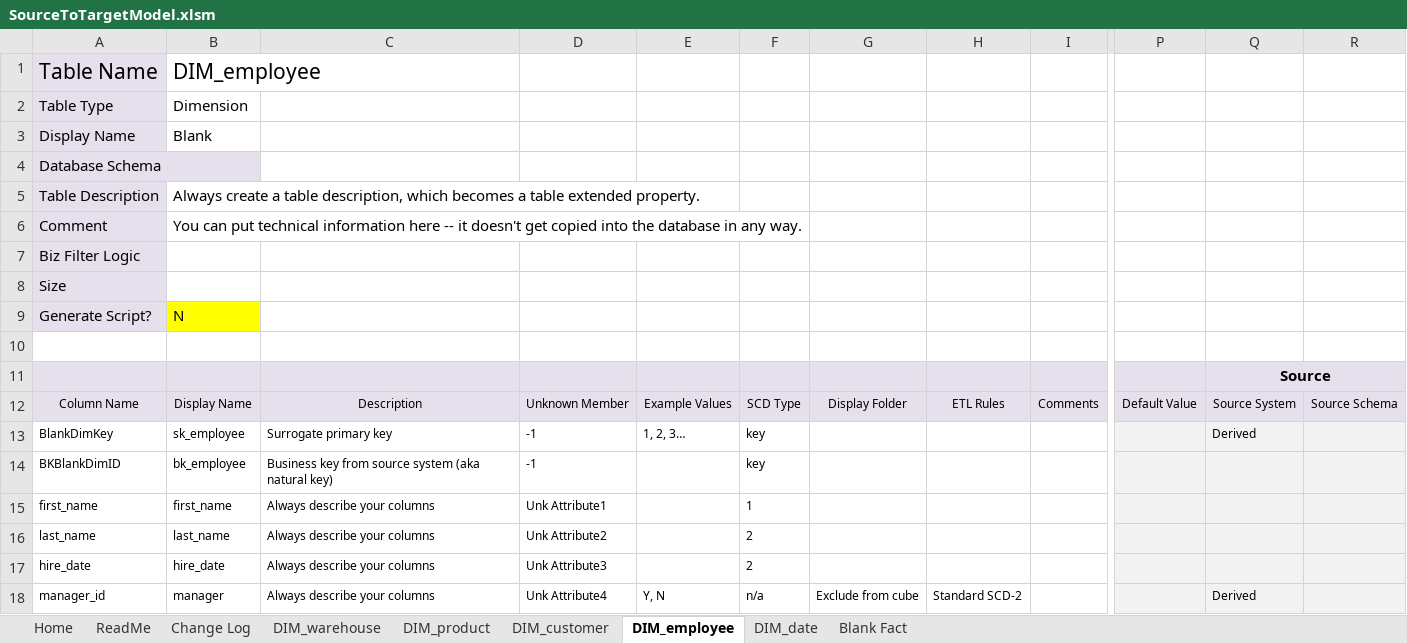
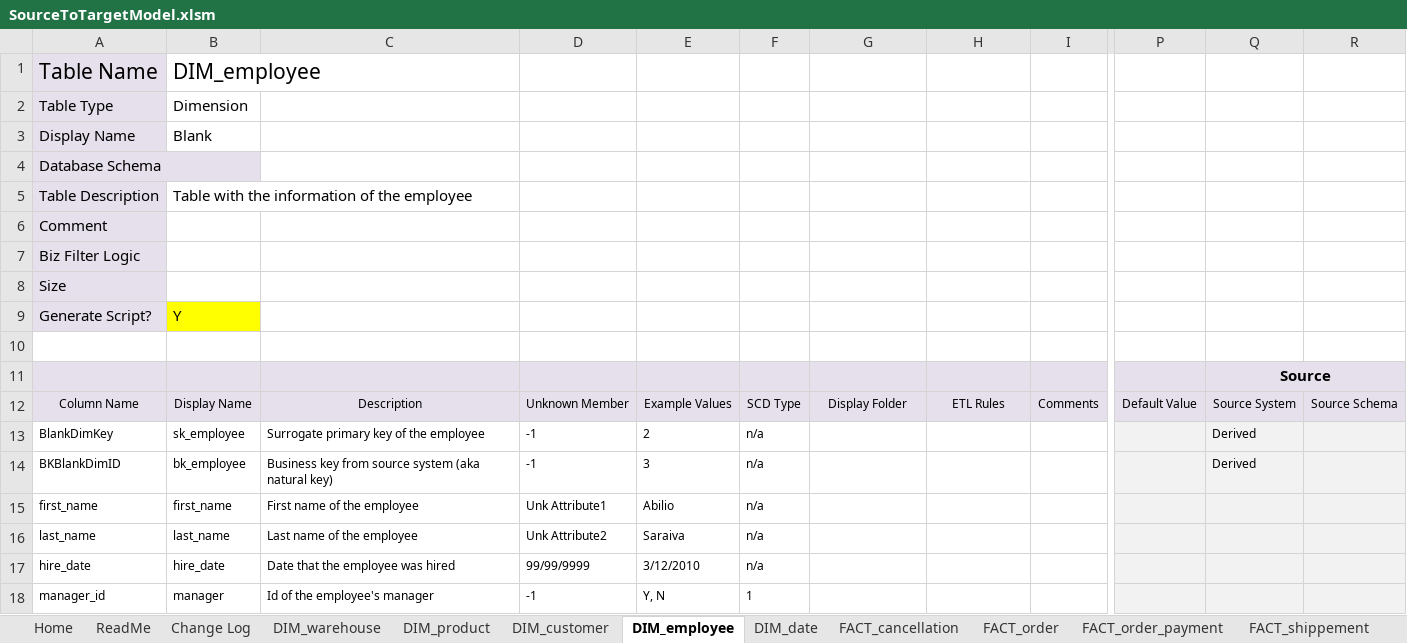
Before and after one commit to joaobraganca555/GlobalTech_ETL, an Excel workbook: docs/SourceToTargetModel.xlsm, sheet DIM_employee, drawn as a sheet; only a part is shown, gaps mark what is left out; values as stored, in another font and other column widths than the file's, no borders; charts and pictures not drawn; the diff names each change by its address in the sheet, - before the commit and + after, or states it on an @@ line.

```diff
--- a/docs/SourceToTargetModel.xlsm (sheet DIM_employee)
+++ b/docs/SourceToTargetModel.xlsm (sheet DIM_employee)
-sheet tab: Blank Fact
+sheet tab: FACT_shippement
+sheet tab: FACT_cancellation
+sheet tab: FACT_order
+sheet tab: FACT_order_payment
-B5: Always create a table description, which becomes a table extended property.
+B5: Table with the information of the employee
-B6: You can put technical information here -- it doesn't get copied into the database in any way.
+B6: (empty)
-B9: N
+B9: Y
-C13: Surrogate primary key
+C13: Surrogate primary key of the employee
-E13: 1, 2, 3…
+E13: 2
-F13:F14: key
+F13:F14: n/a
-E14: (empty)
+E14: 3
-Q14: (empty)
+Q14: Derived
-C15: Always describe your columns
+C15: First name of the employee
-E15: (empty)
+E15: Abilio
-F15: 1
+F15: n/a
-C16: Always describe your columns
+C16: Last name of the employee
-E16: (empty)
+E16: Saraiva
-F16:F17: 2
+F16:F17: n/a
-C17: Always describe your columns
+C17: Date that the employee was hired
-D17: Unk Attribute3
+D17: 99/99/9999
-E17: (empty)
+E17: 3/12/2010
-C18: Always describe your columns
+C18: Id of the employee's manager
-D18: Unk Attribute4
+D18: -1
-F18: n/a
+F18: 1
-G18: Exclude from cube
+G18: (empty)
-H18: Standard SCD-2
+H18: (empty)
-Q18: Derived
+Q18: (empty)
```
Also changed, not shown: sheet DIM_date, sheet FACT_shippement, sheet Change Log, sheet DIM_product, sheet DIM_customer, sheet DIM_warehouse, charts or pictures.
